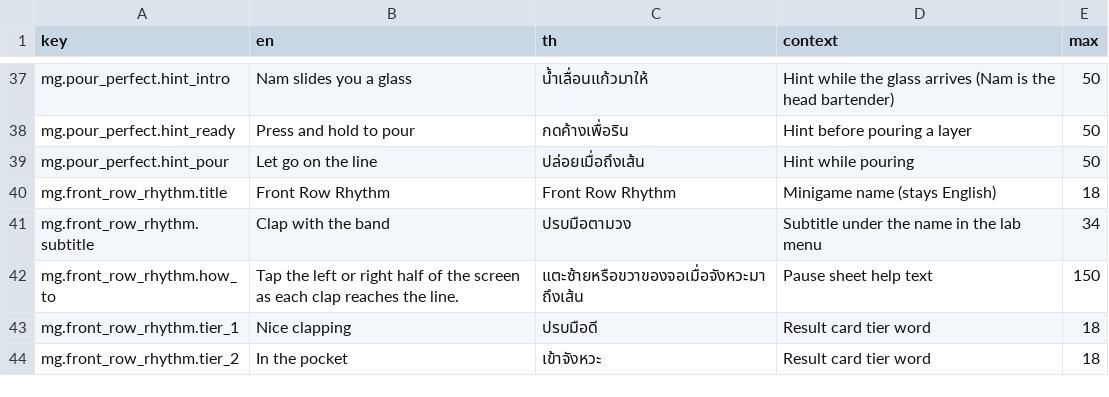
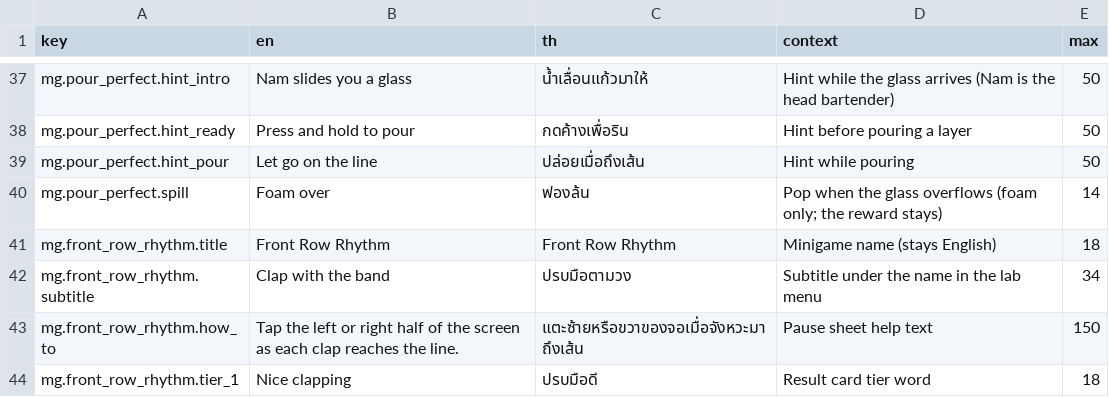
Before and after one commit to Talos91/bc-tamagotchi, a CSV file: game/i18n/strings.csv, drawn as a sheet; only a part is shown, gaps mark what is left out; the shorter side is filled out with more unchanged rows; the diff names each change by its address in the sheet, - before the commit and + after, or states it on an @@ line.

```diff
--- a/game/i18n/strings.csv
+++ b/game/i18n/strings.csv
+row 40: mg.pour_perfect.spill | Foam over | ฟองล้น | Pop when the glass overflows (foam only; the reward stays) | 14
```
Also changed, not shown: 17 other files.
